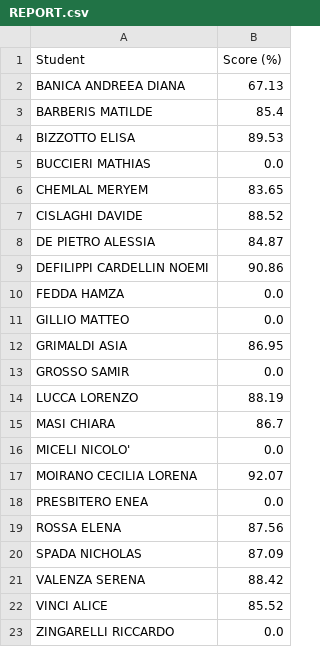
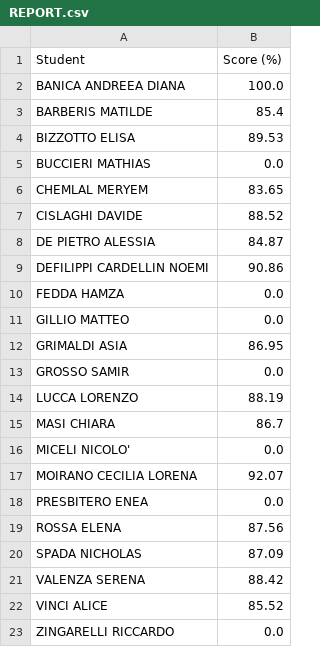
Before and after one commit to 305909/open-office, a CSV file: evaluations/1O-TUR/ow-basics-x/REPORT.csv, drawn as a sheet.

```diff
--- a/evaluations/1O-TUR/ow-basics-x/REPORT.csv
+++ b/evaluations/1O-TUR/ow-basics-x/REPORT.csv
@@ -1,3 +1,3 @@
 Student,Score (%)
-BANICA ANDREEA DIANA,67.13
+BANICA ANDREEA DIANA,100.0
 BARBERIS MATILDE,85.4
```
Also changed, not shown: 1 other file.
